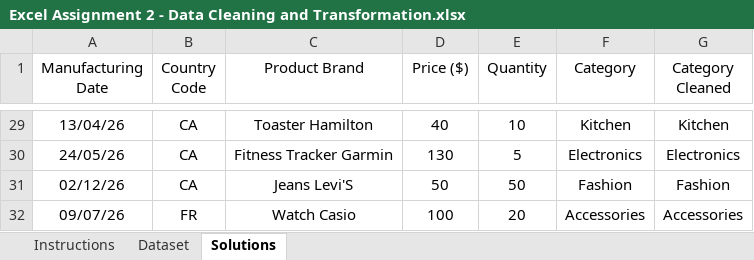
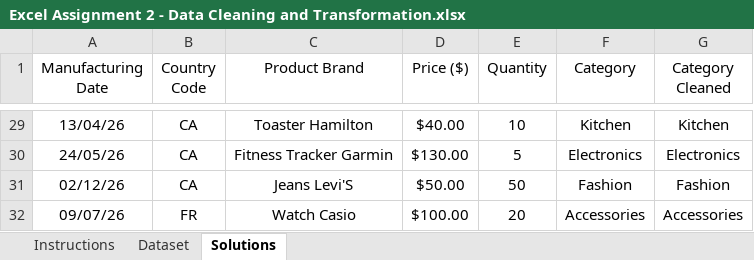
Before and after one commit to kunji92/Assignment-2-Data-Cleaning-and-Transformation, an Excel workbook: Excel Assignment 2 - Data Cleaning and Transformation.xlsx, sheet Solutions, drawn as a sheet; only a part is shown, gaps mark what is left out; values as stored, in another font and other column widths than the file's, no borders; conditional formats and table styles not drawn; the diff covers the shown part only; the diff names each change by its address in the sheet, - before the commit and + after, or states it on an @@ line.

```diff
--- a/Excel Assignment 2 - Data Cleaning and Transformation.xlsx (sheet Solutions)
+++ b/Excel Assignment 2 - Data Cleaning and Transformation.xlsx (sheet Solutions)
-D29 (Price ($)): 40
+D29 (Price ($)): $40.00
-D30 (Price ($)): 130
+D30 (Price ($)): $130.00
-D31 (Price ($)): 50
+D31 (Price ($)): $50.00
-D32 (Price ($)): 100
+D32 (Price ($)): $100.00
```
Also changed, not shown: 27 edited cells elsewhere in this sheet, 1 other file.
